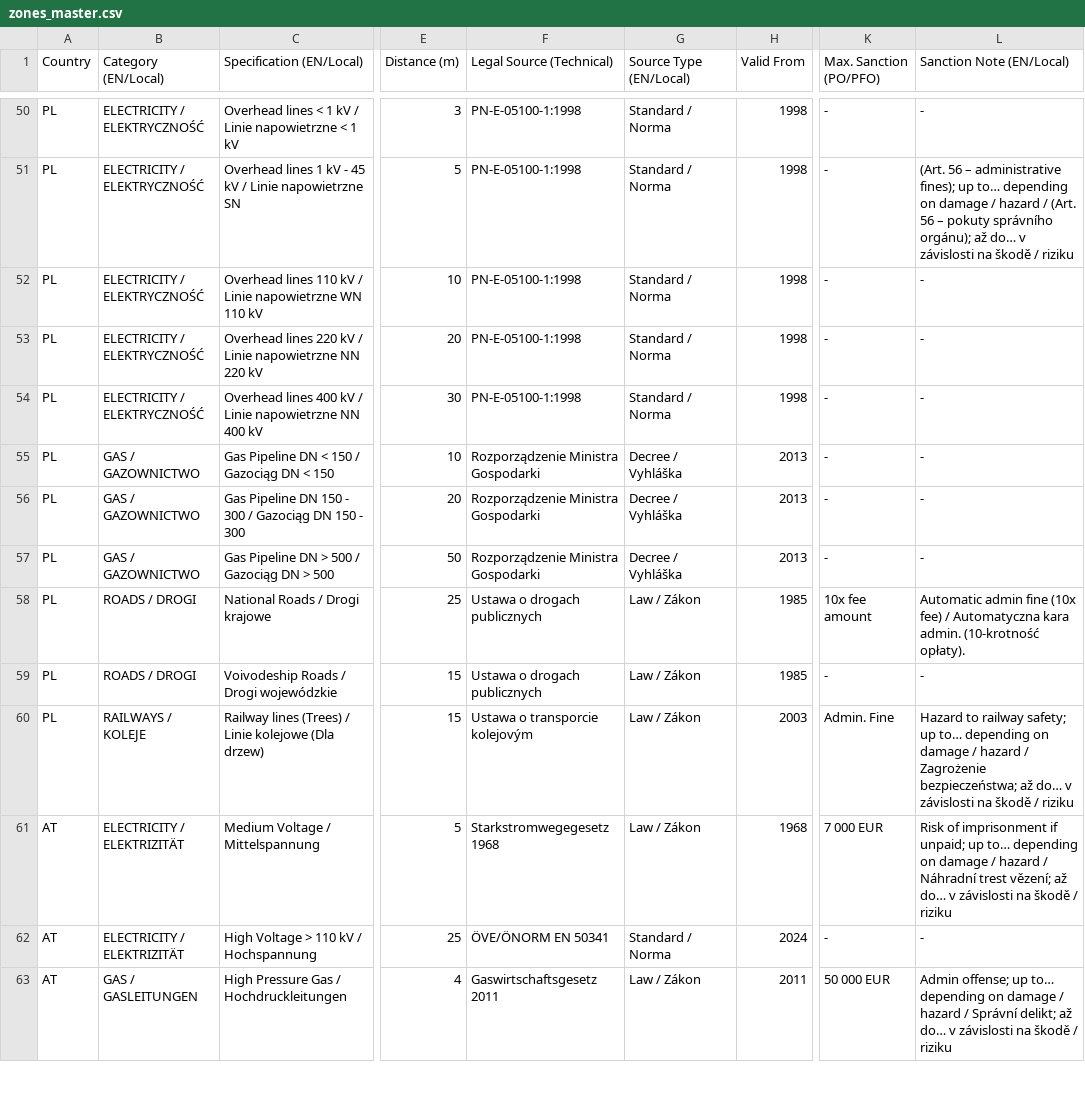
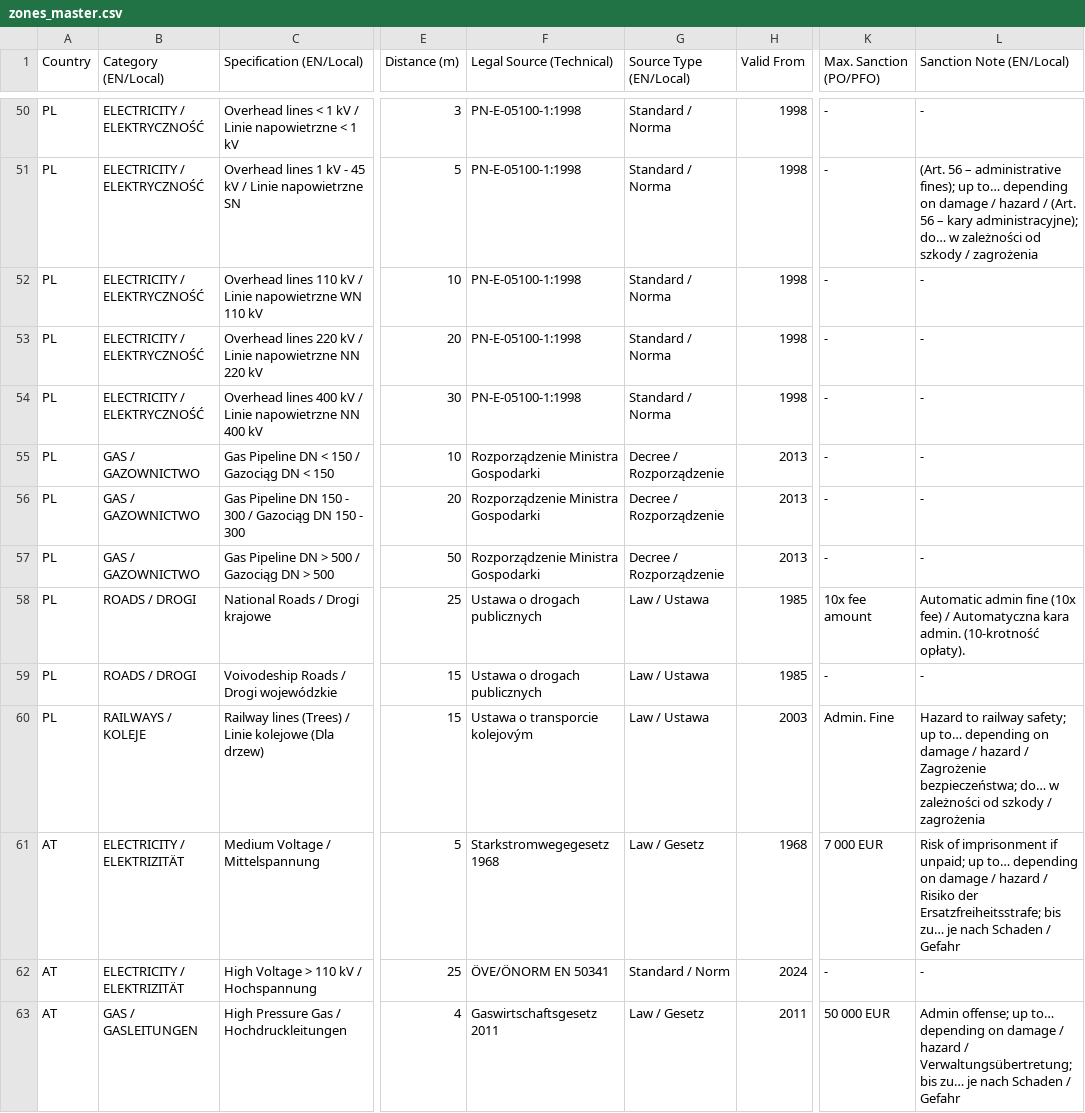
Before and after one commit to PZ-Zalesak/windbreak-config, a CSV file: zones_master.csv, drawn as a sheet; only a part is shown, gaps mark what is left out; the diff covers the shown part only; the diff names each change by its address in the sheet, - before the commit and + after, or states it on an @@ line.

```diff
--- a/zones_master.csv
+++ b/zones_master.csv
-L51 (Sanction Note (EN/Local)): …56 – pokuty správního orgánu); až do… v závislosti na škodě / riziku
+L51 (Sanction Note (EN/Local)): …56 – kary administracyjne); do… w zależności od szkody / zagrożenia
-G55:G57 (Source Type (EN/Local)): Decree / Vyhláška
+G55:G57 (Source Type (EN/Local)): Decree / Rozporządzenie
-G58:G60 (Source Type (EN/Local)): Law / Zákon
+G58:G60 (Source Type (EN/Local)): Law / Ustawa
-L60 (Sanction Note (EN/Local)): …Zagrożenie bezpieczeństwa; až do… v závislosti na škodě / riziku
+L60 (Sanction Note (EN/Local)): …Zagrożenie bezpieczeństwa; do… w zależności od szkody / zagrożenia
-G61 (Source Type (EN/Local)): Law / Zákon
+G61 (Source Type (EN/Local)): Law / Gesetz
-L61 (Sanction Note (EN/Local)): …hazard / Náhradní trest vězení; až do… v závislosti na škodě / riziku
+L61 (Sanction Note (EN/Local)): …hazard / Risiko der Ersatzfreiheitsstrafe; bis zu… je nach Schaden / Gefahr
-G62 (Source Type (EN/Local)): Standard / Norma
+G62 (Source Type (EN/Local)): Standard / Norm
-G63 (Source Type (EN/Local)): Law / Zákon
+G63 (Source Type (EN/Local)): Law / Gesetz
-L63 (Sanction Note (EN/Local)): …hazard / Správní delikt; až do… v závislosti na škodě / riziku
+L63 (Sanction Note (EN/Local)): …hazard / Verwaltungsübertretung; bis zu… je nach Schaden / Gefahr
```
Also changed, not shown: 28 edited cells elsewhere in this file.
